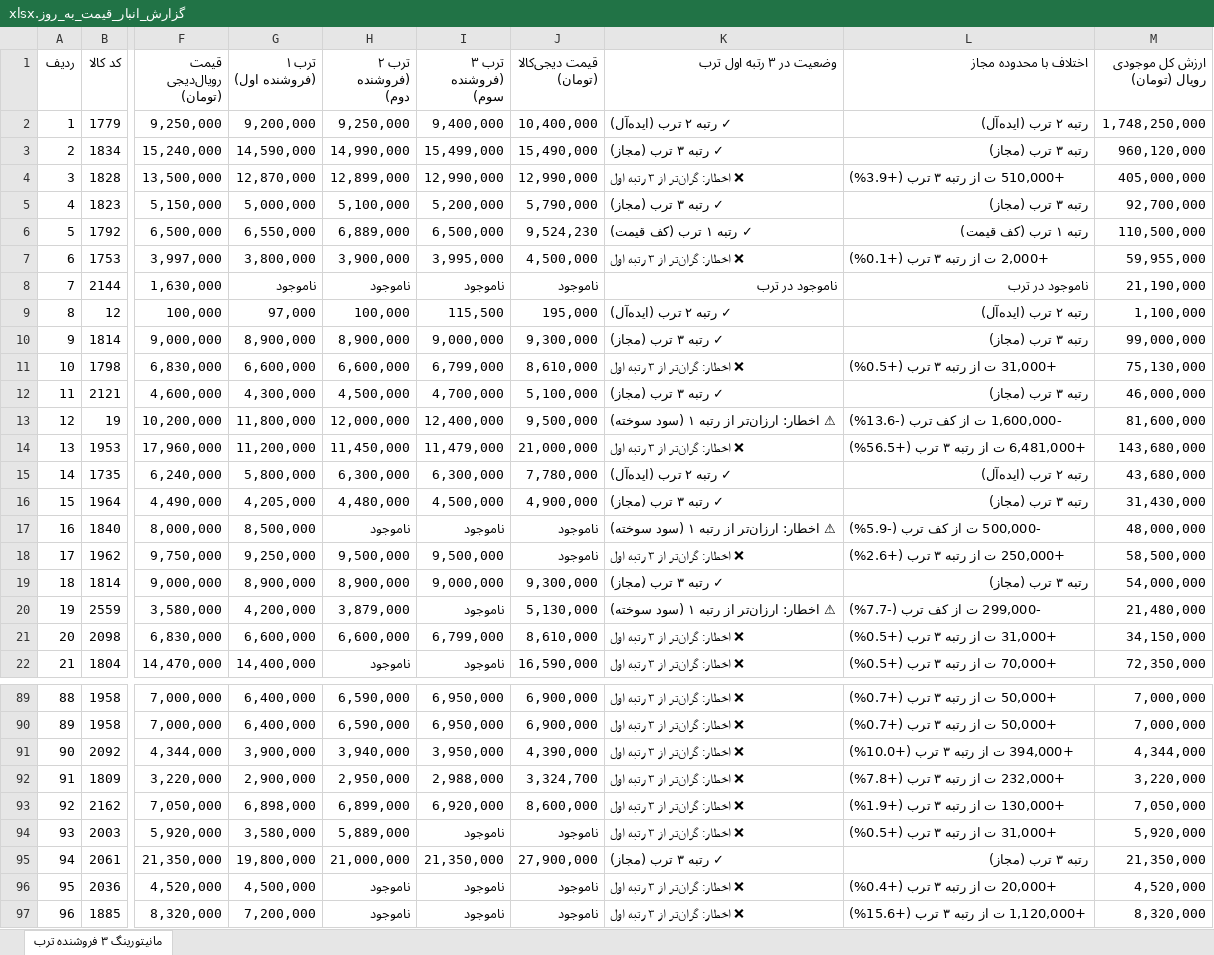
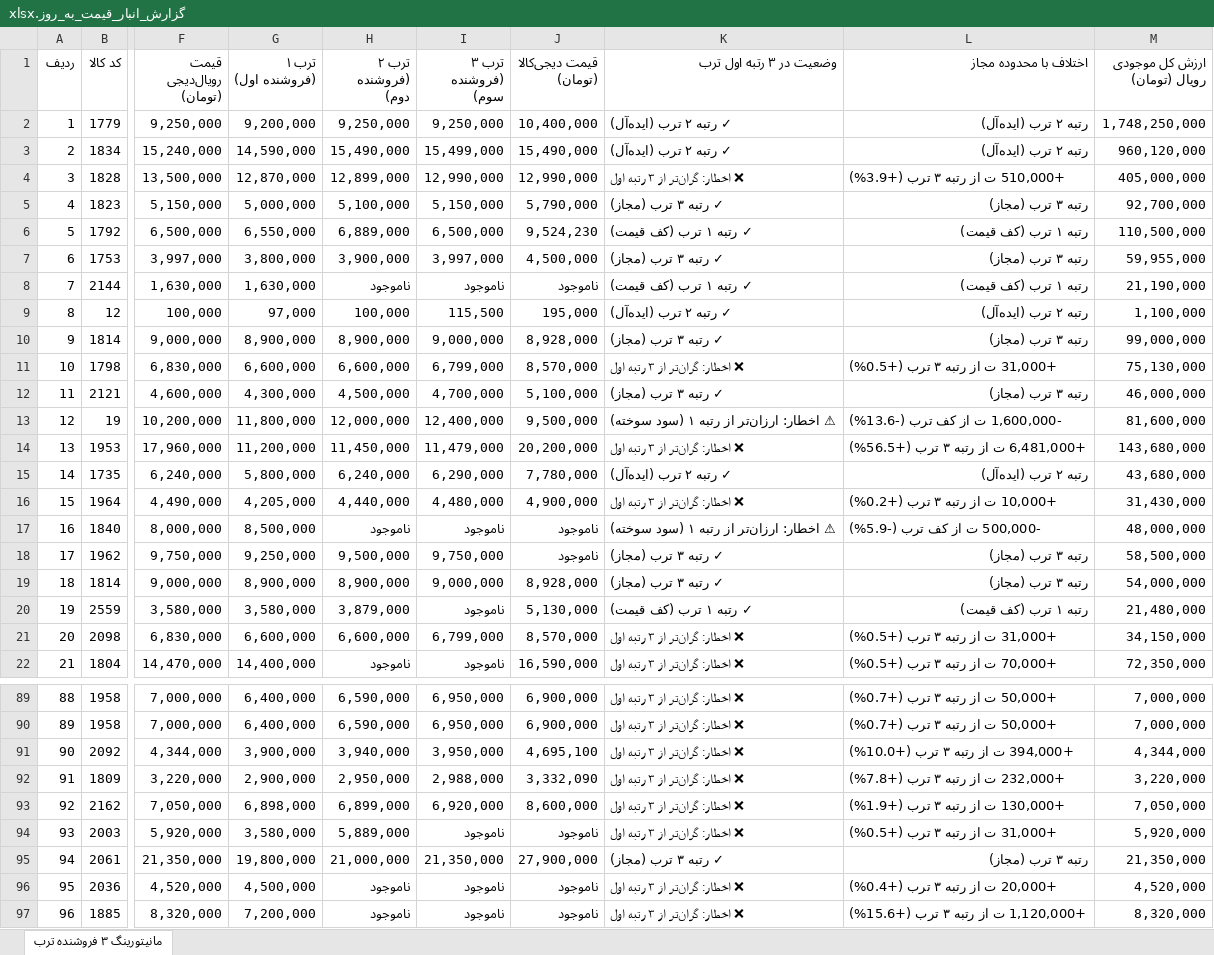
Before and after one commit to pouria-maleki/price-monitor, an Excel workbook: data/گزارش_انبار_قیمت_به_روز.xlsx, sheet مانیتورینگ ۳ فروشنده ترب, drawn as a sheet; only a part is shown, gaps mark what is left out; values as stored, in another font and other column widths than the file's, no cell formats; the diff covers the shown part only; the diff names each change by its address in the sheet, - before the commit and + after, or states it on an @@ line.

```diff
--- a/data/گزارش_انبار_قیمت_به_روز.xlsx (sheet مانیتورینگ ۳ فروشنده ترب)
+++ b/data/گزارش_انبار_قیمت_به_روز.xlsx (sheet مانیتورینگ ۳ فروشنده ترب)
-I2 (ترب ۳ (فروشنده سوم)): 9,400,000
+I2 (ترب ۳ (فروشنده سوم)): 9,250,000
-H3 (ترب ۲ (فروشنده دوم)): 14,990,000
+H3 (ترب ۲ (فروشنده دوم)): 15,490,000
-K3 (وضعیت در ۳ رتبه اول ترب): ✓ رتبه ۳ ترب (مجاز)
+K3 (وضعیت در ۳ رتبه اول ترب): ✓ رتبه ۲ ترب (ایده‌آل)
-L3 (اختلاف با محدوده مجاز): رتبه ۳ ترب (مجاز)
+L3 (اختلاف با محدوده مجاز): رتبه ۲ ترب (ایده‌آل)
-I5 (ترب ۳ (فروشنده سوم)): 5,200,000
+I5 (ترب ۳ (فروشنده سوم)): 5,150,000
-I7 (ترب ۳ (فروشنده سوم)): 3,995,000
+I7 (ترب ۳ (فروشنده سوم)): 3,997,000
-K7 (وضعیت در ۳ رتبه اول ترب): ❌ اخطار: گران‌تر از ۳ رتبه اول
+K7 (وضعیت در ۳ رتبه اول ترب): ✓ رتبه ۳ ترب (مجاز)
-L7 (اختلاف با محدوده مجاز): +2,000 ت از رتبه ۳ ترب (+0.1%)
+L7 (اختلاف با محدوده مجاز): رتبه ۳ ترب (مجاز)
-G8 (ترب ۱ (فروشنده اول)): ناموجود
+G8 (ترب ۱ (فروشنده اول)): 1,630,000
-K8 (وضعیت در ۳ رتبه اول ترب): ناموجود در ترب
+K8 (وضعیت در ۳ رتبه اول ترب): ✓ رتبه ۱ ترب (کف قیمت)
-L8 (اختلاف با محدوده مجاز): ناموجود در ترب
+L8 (اختلاف با محدوده مجاز): رتبه ۱ ترب (کف قیمت)
-J10 (قیمت دیجی‌کالا (تومان)): 9,300,000
+J10 (قیمت دیجی‌کالا (تومان)): 8,928,000
-J11 (قیمت دیجی‌کالا (تومان)): 8,610,000
+J11 (قیمت دیجی‌کالا (تومان)): 8,570,000
-J14 (قیمت دیجی‌کالا (تومان)): 21,000,000
+J14 (قیمت دیجی‌کالا (تومان)): 20,200,000
-H15 (ترب ۲ (فروشنده دوم)): 6,300,000
+H15 (ترب ۲ (فروشنده دوم)): 6,240,000
-I15 (ترب ۳ (فروشنده سوم)): 6,300,000
+I15 (ترب ۳ (فروشنده سوم)): 6,290,000
-H16 (ترب ۲ (فروشنده دوم)): 4,480,000
+H16 (ترب ۲ (فروشنده دوم)): 4,440,000
-I16 (ترب ۳ (فروشنده سوم)): 4,500,000
+I16 (ترب ۳ (فروشنده سوم)): 4,480,000
-K16 (وضعیت در ۳ رتبه اول ترب): ✓ رتبه ۳ ترب (مجاز)
+K16 (وضعیت در ۳ رتبه اول ترب): ❌ اخطار: گران‌تر از ۳ رتبه اول
-L16 (اختلاف با محدوده مجاز): رتبه ۳ ترب (مجاز)
+L16 (اختلاف با محدوده مجاز): +10,000 ت از رتبه ۳ ترب (+0.2%)
-I18 (ترب ۳ (فروشنده سوم)): 9,500,000
+I18 (ترب ۳ (فروشنده سوم)): 9,750,000
-K18 (وضعیت در ۳ رتبه اول ترب): ❌ اخطار: گران‌تر از ۳ رتبه اول
+K18 (وضعیت در ۳ رتبه اول ترب): ✓ رتبه ۳ ترب (مجاز)
-L18 (اختلاف با محدوده مجاز): +250,000 ت از رتبه ۳ ترب (+2.6%)
+L18 (اختلاف با محدوده مجاز): رتبه ۳ ترب (مجاز)
-J19 (قیمت دیجی‌کالا (تومان)): 9,300,000
+J19 (قیمت دیجی‌کالا (تومان)): 8,928,000
-G20 (ترب ۱ (فروشنده اول)): 4,200,000
+G20 (ترب ۱ (فروشنده اول)): 3,580,000
-K20 (وضعیت در ۳ رتبه اول ترب): ⚠ اخطار: ارزان‌تر از رتبه ۱ (سود سوخته)
+K20 (وضعیت در ۳ رتبه اول ترب): ✓ رتبه ۱ ترب (کف قیمت)
-L20 (اختلاف با محدوده مجاز): -299,000 ت از کف ترب (-7.7%)
+L20 (اختلاف با محدوده مجاز): رتبه ۱ ترب (کف قیمت)
-J21 (قیمت دیجی‌کالا (تومان)): 8,610,000
+J21 (قیمت دیجی‌کالا (تومان)): 8,570,000
-J91 (قیمت دیجی‌کالا (تومان)): 4,390,000
+J91 (قیمت دیجی‌کالا (تومان)): 4,695,100
-J92 (قیمت دیجی‌کالا (تومان)): 3,324,700
+J92 (قیمت دیجی‌کالا (تومان)): 3,332,090
```
Also changed, not shown: 46 edited cells elsewhere in this sheet, cell formats, frontend/public/data/گزارش_انبار_قیمت_به_روز.xlsx, گزارش_انبار_قیمت_به_روز.xlsx, 4 other files.
